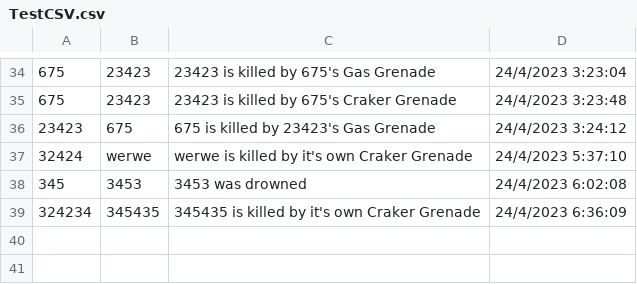
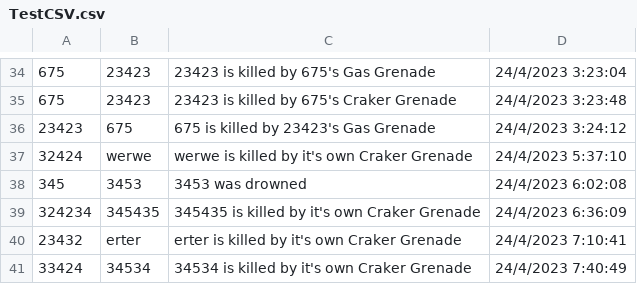
Before and after one commit to Shonosuge-Jacky/COMP3329, a CSV file: Assets/Resources/TestCSV.csv, drawn as a sheet; only a part is shown, gaps mark what is left out; the diff names each change by its address in the sheet, - before the commit and + after, or states it on an @@ line.

```diff
--- a/Assets/Resources/TestCSV.csv
+++ b/Assets/Resources/TestCSV.csv
+row 40: 23432 | erter | erter is killed by it's own Craker Grenade | 24/4/2023 7:10:41
+row 41: 33424 | 34534 | 34534 is killed by it's own Craker Grenade | 24/4/2023 7:40:49
```
Also changed, not shown: 3 other files.
